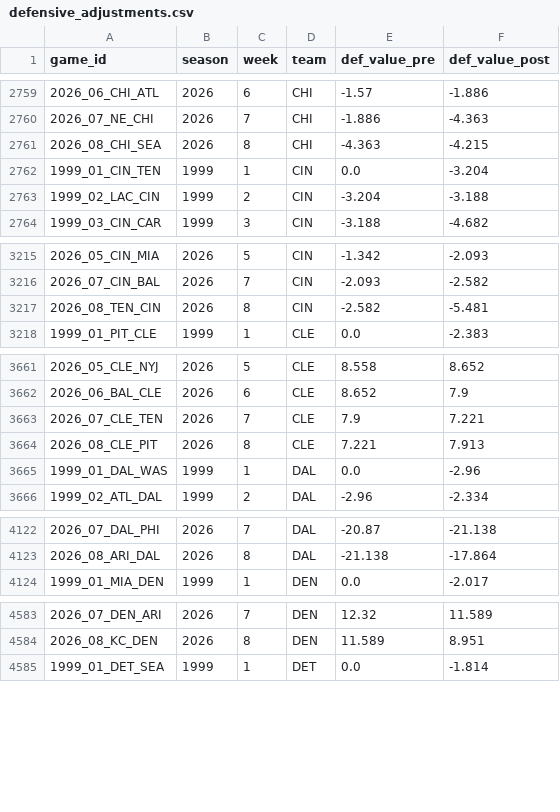
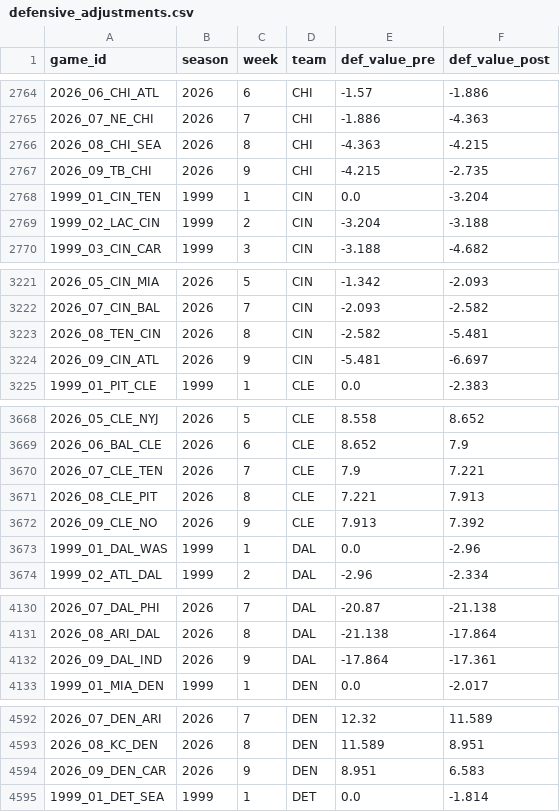
Before and after one commit to mitch-avis/nfeloqb, a CSV file: Other Data/defensive_adjustments.csv, drawn as a sheet; only a part is shown, gaps mark what is left out; the diff covers the shown part only; the diff names each change by its address in the sheet, - before the commit and + after, or states it on an @@ line.

```diff
--- a/Other Data/defensive_adjustments.csv
+++ b/Other Data/defensive_adjustments.csv
+row 2767: 2026_09_TB_CHI | 2026 | 9 | CHI | -4.215 | -2.735
+row 3224: 2026_09_CIN_ATL | 2026 | 9 | CIN | -5.481 | -6.697
+row 3672: 2026_09_CLE_NO | 2026 | 9 | CLE | 7.913 | 7.392
+row 4132: 2026_09_DAL_IND | 2026 | 9 | DAL | -17.864 | -17.361
+row 4594: 2026_09_DEN_CAR | 2026 | 9 | DEN | 8.951 | 6.583
```
Also changed, not shown: 25 added rows elsewhere in this file, Other Data/meta_data.csv, 3 other files.
